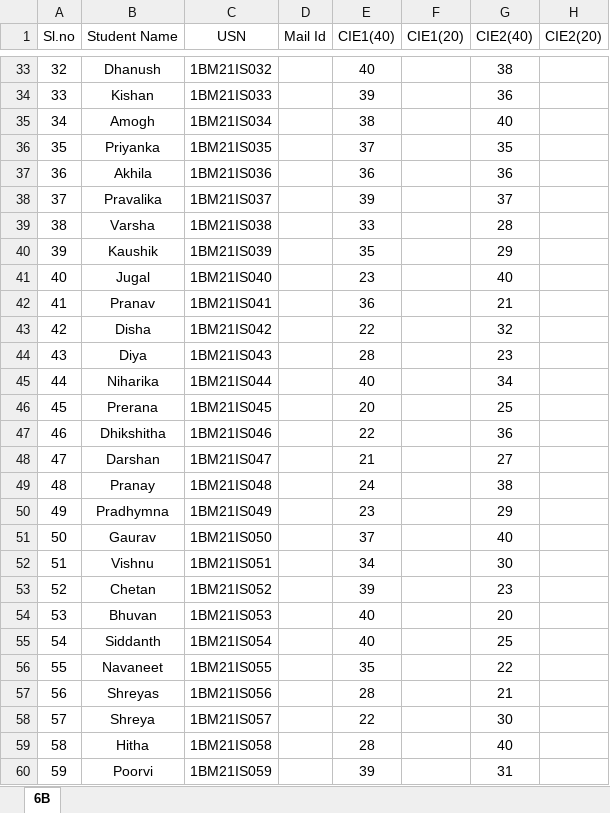
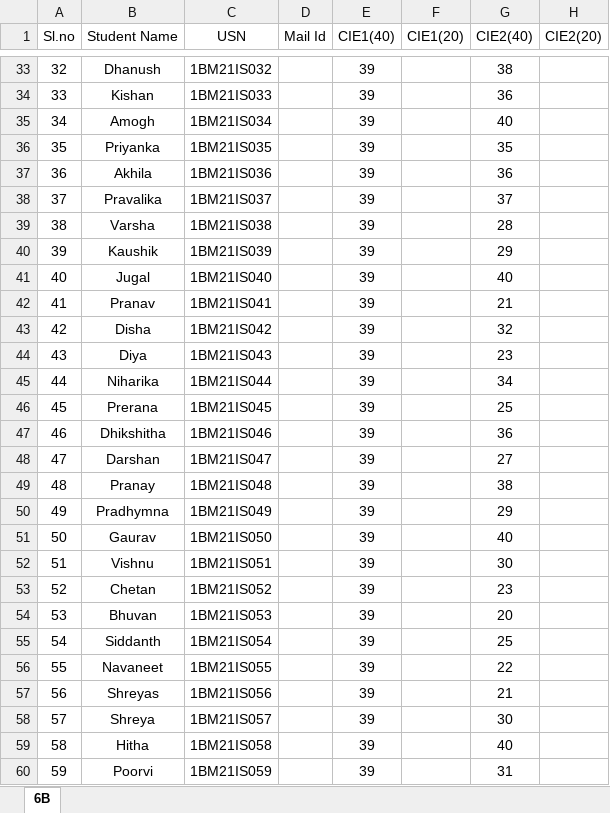
Before and after one commit to mukundrao/TechMarks, an Excel workbook: marks2.xlsx, sheet 6B, drawn as a sheet; only a part is shown, gaps mark what is left out; values as stored, in another font and other column widths than the file's, no borders; the diff covers the shown part only; the diff names each change by its address in the sheet, - before the commit and + after, or states it on an @@ line.

```diff
--- a/marks2.xlsx (sheet 6B)
+++ b/marks2.xlsx (sheet 6B)
-E33 (CIE1(40)): 40
+E33 (CIE1(40)): 39
-E35 (CIE1(40)): 38
+E35 (CIE1(40)): 39
-E36 (CIE1(40)): 37
+E36 (CIE1(40)): 39
-E37 (CIE1(40)): 36
+E37 (CIE1(40)): 39
-E39 (CIE1(40)): 33
+E39 (CIE1(40)): 39
-E40 (CIE1(40)): 35
+E40 (CIE1(40)): 39
-E41 (CIE1(40)): 23
+E41 (CIE1(40)): 39
-E42 (CIE1(40)): 36
+E42 (CIE1(40)): 39
-E43 (CIE1(40)): 22
+E43 (CIE1(40)): 39
-E44 (CIE1(40)): 28
+E44 (CIE1(40)): 39
-E45 (CIE1(40)): 40
+E45 (CIE1(40)): 39
-E46 (CIE1(40)): 20
+E46 (CIE1(40)): 39
-E47 (CIE1(40)): 22
+E47 (CIE1(40)): 39
-E48 (CIE1(40)): 21
+E48 (CIE1(40)): 39
-E49 (CIE1(40)): 24
+E49 (CIE1(40)): 39
-E50 (CIE1(40)): 23
+E50 (CIE1(40)): 39
-E51 (CIE1(40)): 37
+E51 (CIE1(40)): 39
-E52 (CIE1(40)): 34
+E52 (CIE1(40)): 39
-E54:E55 (CIE1(40)): 40
+E54:E55 (CIE1(40)): 39
-E56 (CIE1(40)): 35
+E56 (CIE1(40)): 39
-E57 (CIE1(40)): 28
+E57 (CIE1(40)): 39
-E58 (CIE1(40)): 22
+E58 (CIE1(40)): 39
-E59 (CIE1(40)): 28
+E59 (CIE1(40)): 39
```
Also changed, not shown: 27 edited cells elsewhere in this sheet.
